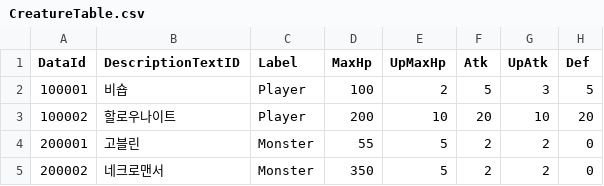
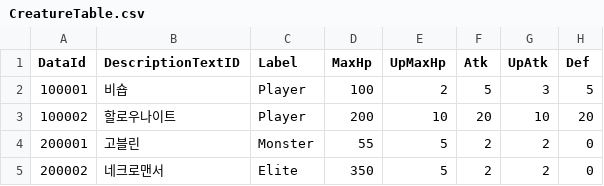
Before and after one commit to gryphus11/PROJECT_SA, a CSV file: Assets/@Resources/Data/Csv/CreatureTable.csv, drawn as a sheet; only a part is shown; the diff names each change by its address in the sheet, - before the commit and + after, or states it on an @@ line.

```diff
--- a/Assets/@Resources/Data/Csv/CreatureTable.csv
+++ b/Assets/@Resources/Data/Csv/CreatureTable.csv
-C5 (Label): Monster
+C5 (Label): Elite
```
Also changed, not shown: Assets/@Resources/Data/Csv/WaveTable.csv, 22 other files.
